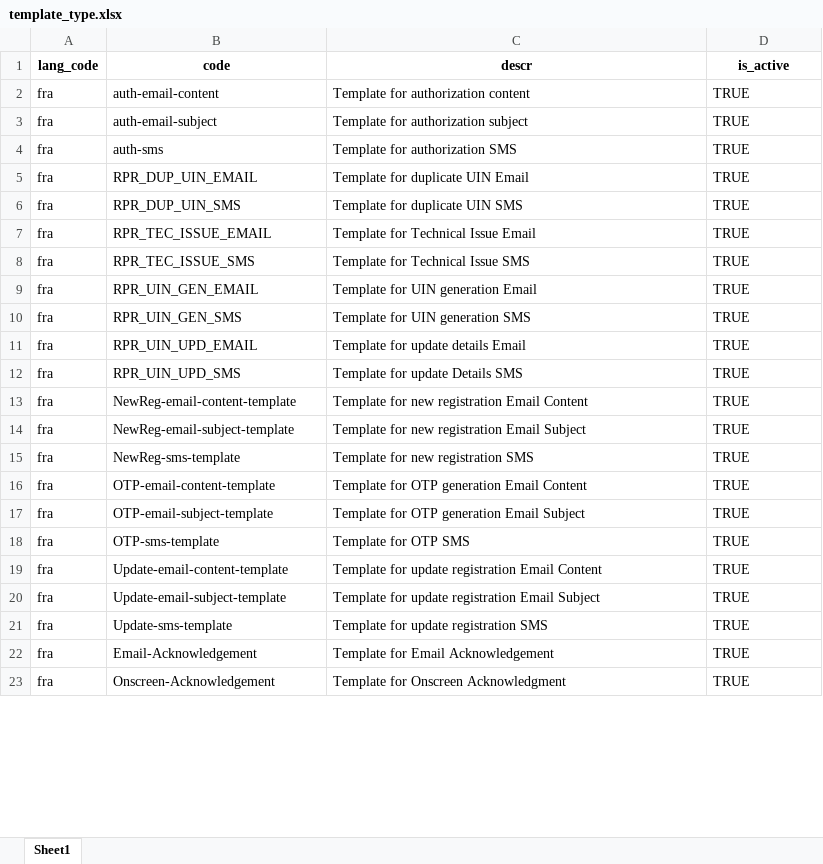
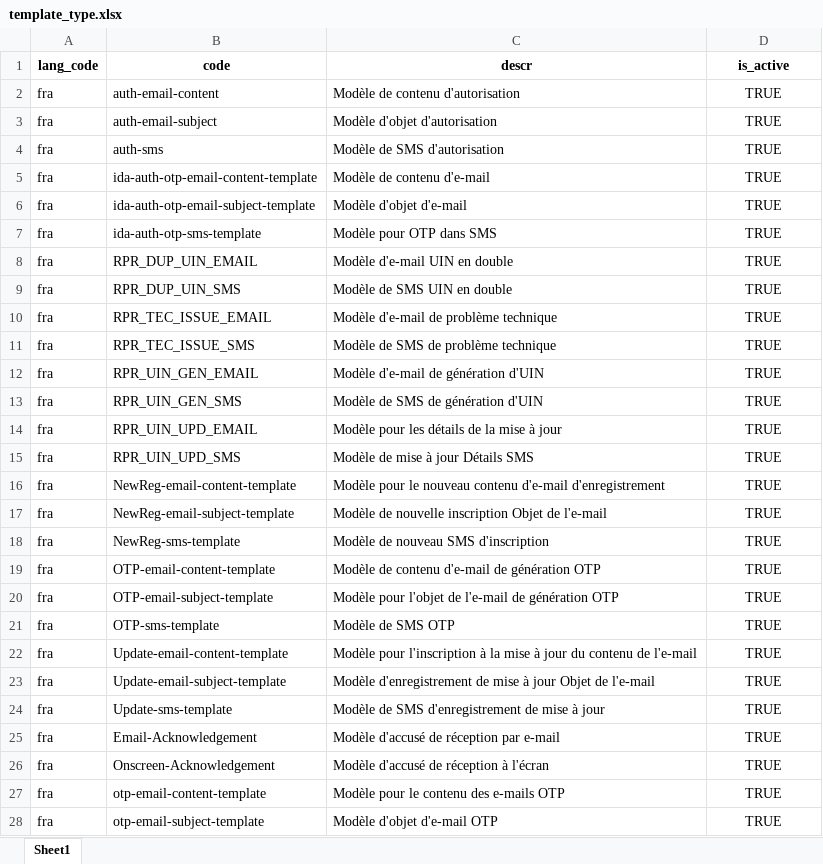
Before and after one commit to WuriGuinea/mosip-data, an Excel workbook: mosip_master/xlsx/template_type.xlsx, sheet Sheet1, drawn as a sheet; only a part is shown; values as stored, in another font and other column widths than the file's, no borders; charts and pictures not drawn; addresses are those after the commit; the diff covers the shown part only; the diff names each change by its address in the sheet, - before the commit and + after, or states it on an @@ line.

Commit message:
Change template files to match LTS Version

```diff
--- a/mosip_master/xlsx/template_type.xlsx (sheet Sheet1)
+++ b/mosip_master/xlsx/template_type.xlsx (sheet Sheet1)
-C2 (descr): Template for authorization content
+C2 (descr): Modèle de contenu d'autorisation
-D2:D4 alignment: left
+D2:D4 alignment: center
-C3 (descr): Template for authorization subject
+C3 (descr): Modèle d'objet d'autorisation
-C4 (descr): Template for authorization SMS
+C4 (descr): Modèle de SMS d'autorisation
+row 5: fra | ida-auth-otp-email-content-template | Modèle de contenu d'e-mail | TRUE
+row 6: fra | ida-auth-otp-email-subject-template | Modèle d'objet d'e-mail | TRUE
+row 7: fra | ida-auth-otp-sms-template | Modèle pour OTP dans SMS | TRUE
-C8 (descr): Template for duplicate UIN Email
+C8 (descr): Modèle d'e-mail UIN en double
-D8:D26 alignment: left
+D8:D26 alignment: center
-C9 (descr): Template for duplicate UIN SMS
+C9 (descr): Modèle de SMS UIN en double
-C10 (descr): Template for Technical Issue Email
+C10 (descr): Modèle d'e-mail de problème technique
-C11 (descr): Template for Technical Issue SMS
+C11 (descr): Modèle de SMS de problème technique
-C12 (descr): Template for UIN generation Email
+C12 (descr): Modèle d'e-mail de génération d'UIN
-C13 (descr): Template for UIN generation SMS
+C13 (descr): Modèle de SMS de génération d'UIN
-C14 (descr): Template for update details Email
+C14 (descr): Modèle pour les détails de la mise à jour
-C15 (descr): Template for update Details SMS
+C15 (descr): Modèle de mise à jour Détails SMS
-C16 (descr): Template for new registration Email Content
+C16 (descr): Modèle pour le nouveau contenu d'e-mail d'enregistrement
-C17 (descr): Template for new registration Email Subject
+C17 (descr): Modèle de nouvelle inscription Objet de l'e-mail
-C18 (descr): Template for new registration SMS
+C18 (descr): Modèle de nouveau SMS d'inscription
-C19 (descr): Template for OTP generation Email Content
+C19 (descr): Modèle de contenu d'e-mail de génération OTP
-C20 (descr): Template for OTP generation Email Subject
+C20 (descr): Modèle pour l'objet de l'e-mail de génération OTP
-C21 (descr): Template for OTP SMS
+C21 (descr): Modèle de SMS OTP
-C22 (descr): Template for update registration Email Content
+C22 (descr): Modèle pour l'inscription à la mise à jour du contenu de l'e-mail
-C23 (descr): Template for update registration Email Subject
+C23 (descr): Modèle d'enregistrement de mise à jour Objet de l'e-mail
-C24 (descr): Template for update registration SMS
+C24 (descr): Modèle de SMS d'enregistrement de mise à jour
-C25 (descr): Template for Email Acknowledgement
+C25 (descr): Modèle d'accusé de réception par e-mail
-C26 (descr): Template for Onscreen Acknowledgment
+C26 (descr): Modèle d'accusé de réception à l'écran
+row 27: fra | otp-email-content-template | Modèle pour le contenu des e-mails OTP | TRUE
+row 28: fra | otp-email-subject-template | Modèle d'objet d'e-mail OTP | TRUE
```
Also changed, not shown: 3 added rows, 147 removed rows, 117 edited cells and cell formats elsewhere in this sheet, charts or pictures, mosip_master/xlsx/template.xlsx.
